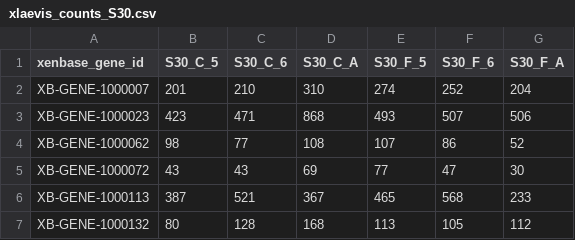
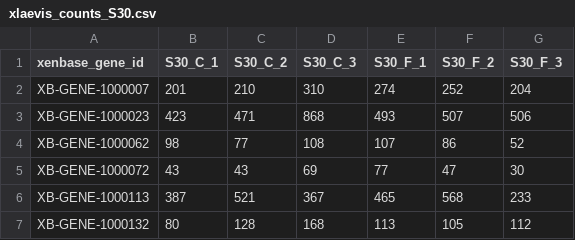
Before and after one commit to 3mmaRand/BIO00088H-data, a CSV file: transcriptomics/week-3/data-raw/xlaevis_counts_S30.csv, drawn as a sheet; only a part is shown.

```diff
--- a/transcriptomics/week-3/data-raw/xlaevis_counts_S30.csv
+++ b/transcriptomics/week-3/data-raw/xlaevis_counts_S30.csv
@@ -1,2 +1,2 @@
-xenbase_gene_id,S30_C_5,S30_C_6,S30_C_A,S30_F_5,S30_F_6,S30_F_A
+xenbase_gene_id,S30_C_1,S30_C_2,S30_C_3,S30_F_1,S30_F_2,S30_F_3
 XB-GENE-1000007,201,210,310,274,252,204
```
Also changed, not shown: transcriptomics/week-3/data-raw/xlaevis_counts_S14.csv, transcriptomics/week-3/data-raw/xlaevis_counts_S20.csv, 20 other files.
